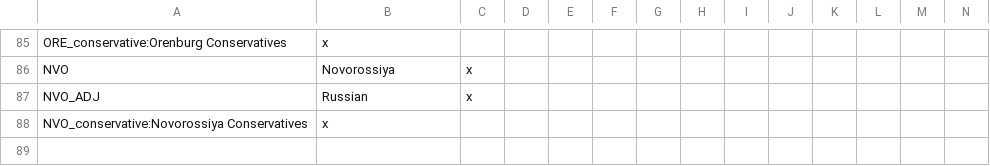
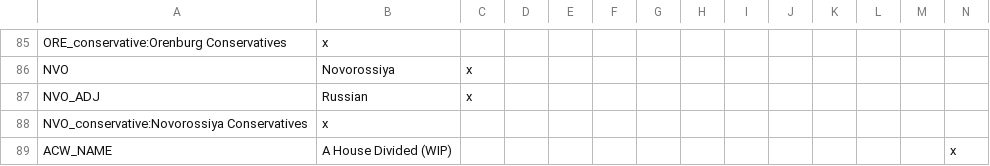
Before and after one commit to BeansAreOk/HFM-Redux, a CSV file: HFM Redux/localisation/BeansAddon.csv, drawn as a sheet; only a part is shown, gaps mark what is left out; rows hold the shown columns only; the diff names each change by its address in the sheet, - before the commit and + after, or states it on an @@ line.

```diff
--- a/HFM Redux/localisation/BeansAddon.csv
+++ b/HFM Redux/localisation/BeansAddon.csv
+row 89: ACW_NAME | A House Divided (WIP) |  |  |  |  |  |  |  |  |  |  |  | x
```
Also changed, not shown: HFM Redux/localisation/00_HPM_events.csv, HFM Redux/localisation/04_Beans_events.csv, 15 other files.
